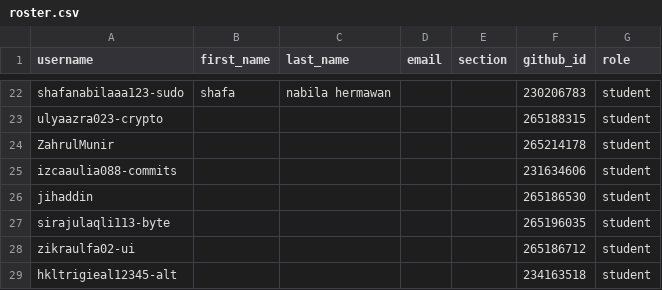
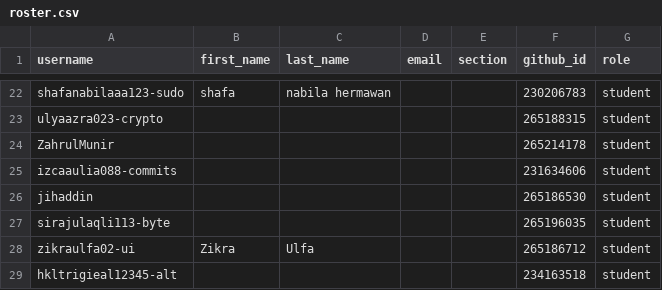
Before and after one commit to tik-pnl/classroom50, a CSV file: 2024-trkj-d/roster.csv, drawn as a sheet; only a part is shown, gaps mark what is left out.

Commit message:
[Classroom 50] Edit student: 2024-trkj-d/zikraulfa02-ui

```diff
--- a/2024-trkj-d/roster.csv
+++ b/2024-trkj-d/roster.csv
@@ -27,3 +27,3 @@ jihaddin,,,,,265186530,student
 sirajulaqli113-byte,,,,,265196035,student
-zikraulfa02-ui,,,,,265186712,student
+zikraulfa02-ui,Zikra,Ulfa,,,265186712,student
 hkltrigieal12345-alt,,,,,234163518,student
```
